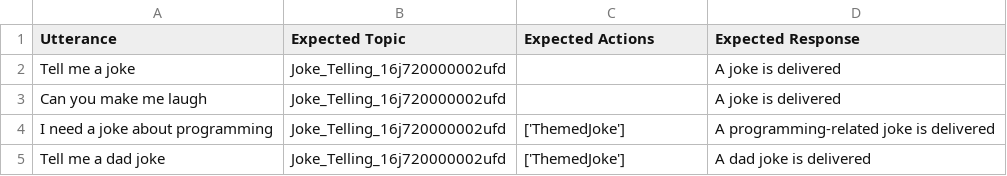
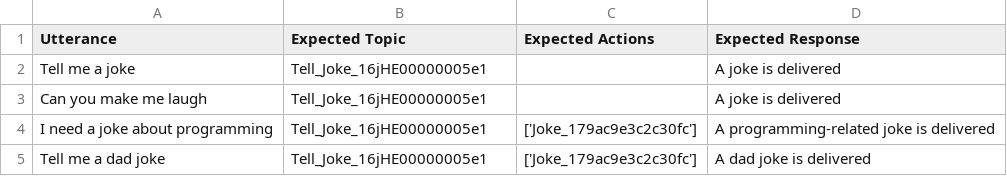
Before and after one commit to Think2Corp/AgentforceCICD, a CSV file: jokeTest.csv, drawn as a sheet.

```diff
--- a/jokeTest.csv
+++ b/jokeTest.csv
@@ -1,5 +1,5 @@
 Utterance,Expected Topic,Expected Actions,Expected Response
-Tell me a joke,Joke_Telling_16j720000002ufd,,A joke is delivered
-Can you make me laugh,Joke_Telling_16j720000002ufd,,A joke is delivered
-I need a joke about programming,Joke_Telling_16j720000002ufd,"['ThemedJoke']",A programming-related joke is delivered
-Tell me a dad joke,Joke_Telling_16j720000002ufd,"['ThemedJoke']",A dad joke is delivered
+Tell me a joke,Tell_Joke_16jHE00000005e1,,A joke is delivered
+Can you make me laugh,Tell_Joke_16jHE00000005e1,,A joke is delivered
+I need a joke about programming,Tell_Joke_16jHE00000005e1,"['Joke_179ac9e3c2c30fc']",A programming-related joke is delivered
+Tell me a dad joke,Tell_Joke_16jHE00000005e1,"['Joke_179ac9e3c2c30fc']",A dad joke is delivered
```
Also changed, not shown: 19 other files.
